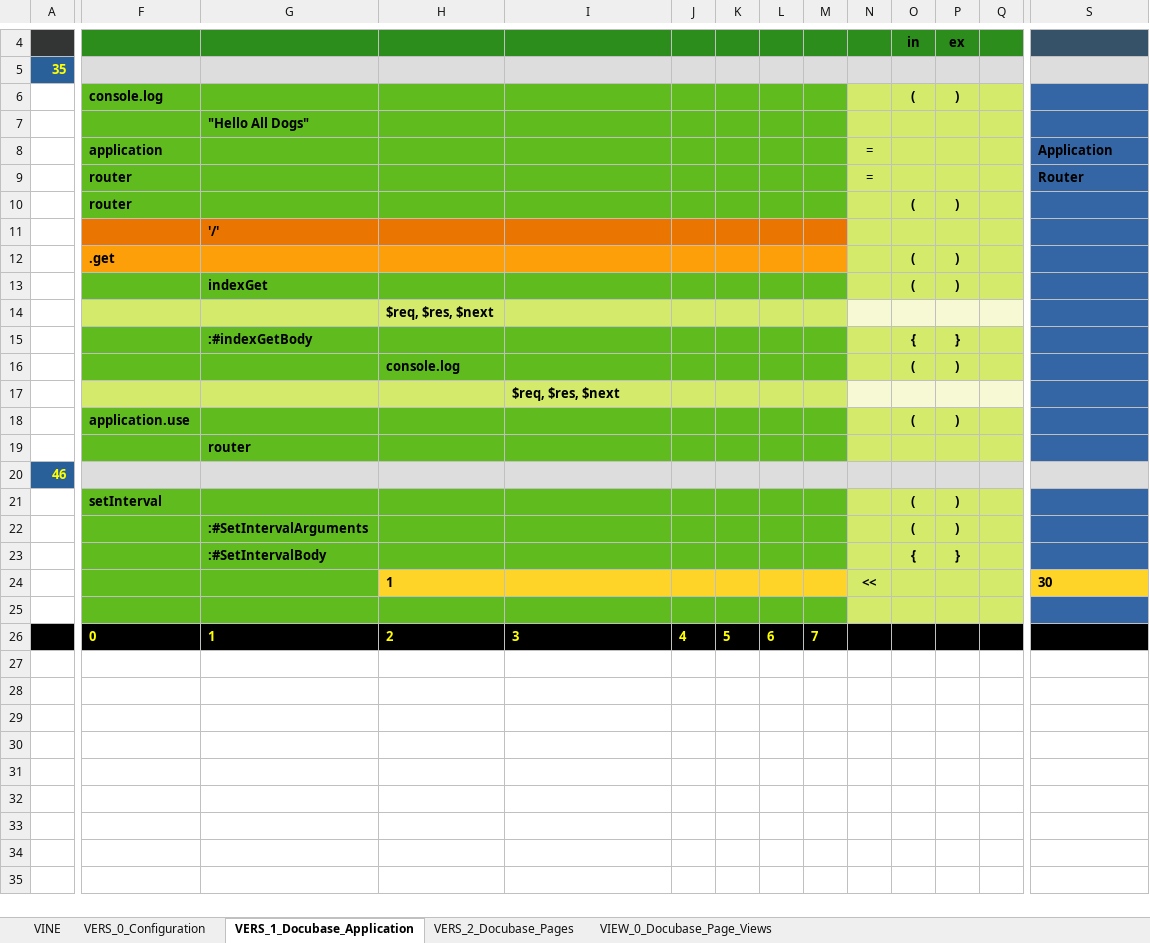
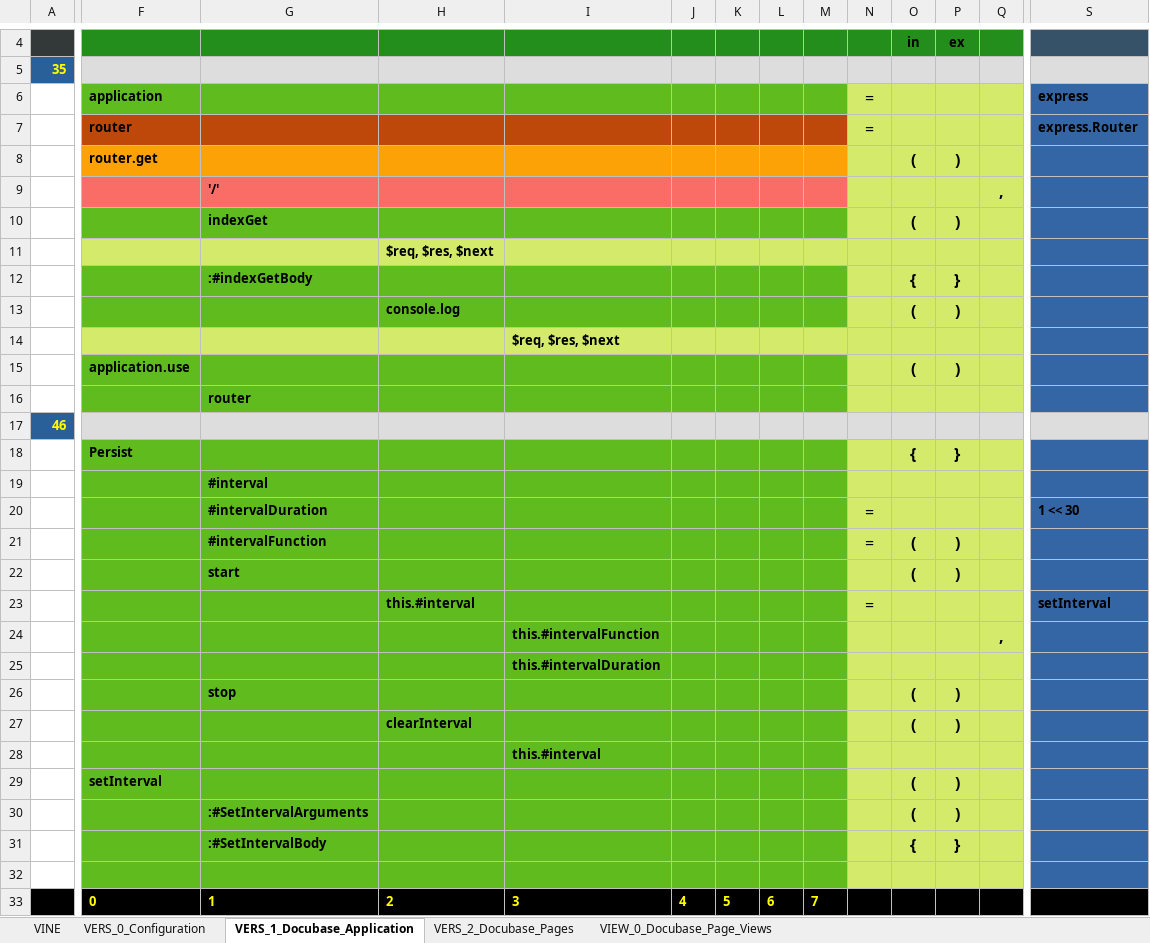
Before and after one commit to thomaspatrickwelborn/Digital-Flux-Capacitor, an Excel workbook: demonstrament/projects/001/development.xlsx, sheet VERS_1_Docubase_Application, drawn as a sheet; only a part is shown, gaps mark what is left out; values as stored, in another font and other column widths than the file's, no borders; removed rows and columns are numbered as before the commit, all else as after; rows hold the shown columns only; the diff covers the shown part only; the diff names each change by its address in the sheet, - before the commit and + after, or states it on an @@ line.

```diff
--- a/demonstrament/projects/001/development.xlsx (sheet VERS_1_Docubase_Application)
+++ b/demonstrament/projects/001/development.xlsx (sheet VERS_1_Docubase_Application)
-row 6:  | console.log |  |  |  |  |  |  |  |  | ( | )
-row 7:  |  | "Hello All Dogs"
@@ N6:N7 text size: larger @@
-S6: Application
+S6: express
-F7:M7 fill: #60BB1F
+F7:M7 fill: #BE480A
-S7: Router
+S7: express.Router
-F8: router
+F8: router.get
-F8:M8 fill: #60BB1F
+F8:M8 fill: #FDA206
@@ O8:P8 text size: larger @@
-F9:M9 fill: #EA7500
+F9:M9 fill: #FA6C66
-Q9: (empty)
+Q9: ,
-row 12:  | .get |  |  |  |  |  |  |  |  | ( | )
@@ O10:P10 text size: larger @@
-N11:Q11 fill: #F6F9D4
+N11:Q11 fill: #D4EA6B
@@ O12:P13 text size: larger @@
-N14:Q14 fill: #F6F9D4
+N14:Q14 fill: #D4EA6B
@@ O15:P15 text size: larger @@
+row 18:  | Persist |  |  |  |  |  |  |  |  | { | }
+row 19:  |  | #interval
+row 20:  |  | #intervalDuration |  |  |  |  |  |  | = |  |  |  | 1 << 30
+row 21:  |  | #intervalFunction |  |  |  |  |  |  | = | ( | )
+row 22:  |  | start |  |  |  |  |  |  |  | ( | )
+row 23:  |  |  | this.#interval |  |  |  |  |  | = |  |  |  | setInterval
+row 24:  |  |  |  | this.#intervalFunction |  |  |  |  |  |  |  | ,
+row 25:  |  |  |  | this.#intervalDuration
+row 26:  |  | stop |  |  |  |  |  |  |  | ( | )
+row 27:  |  |  | clearInterval |  |  |  |  |  |  | ( | )
+row 28:  |  |  |  | this.#interval
@@ O29:P31 text size: larger @@
-row 24:  |  |  | 1 |  |  |  |  |  | << |  |  |  | 30
```
Also changed, not shown: cell formats elsewhere in this sheet, sheet VERS_0_Configuration, 4 other files.
